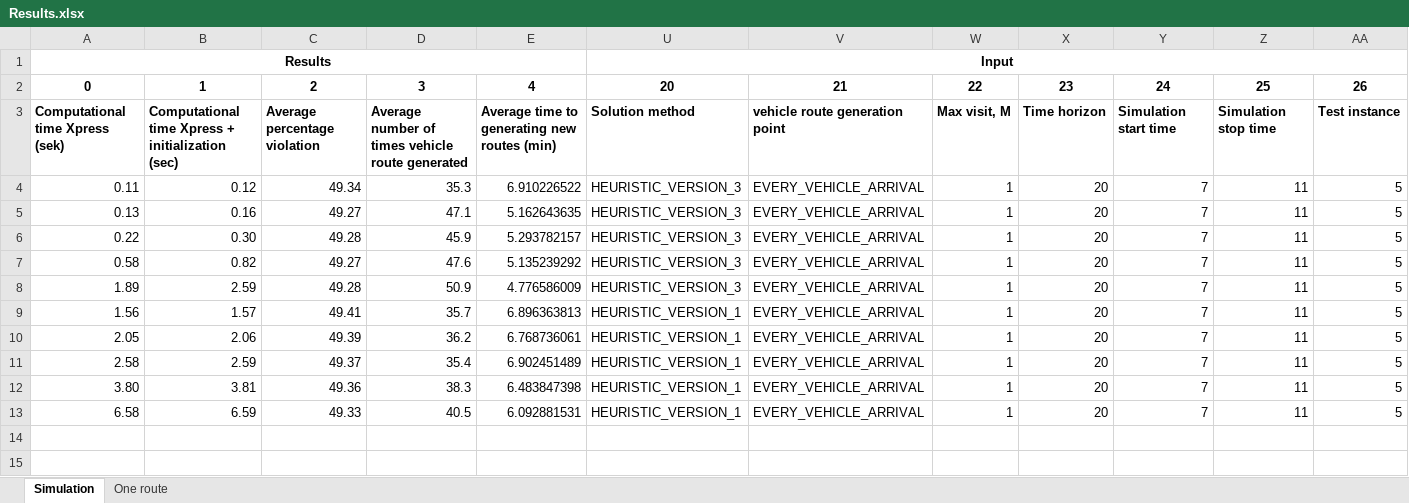
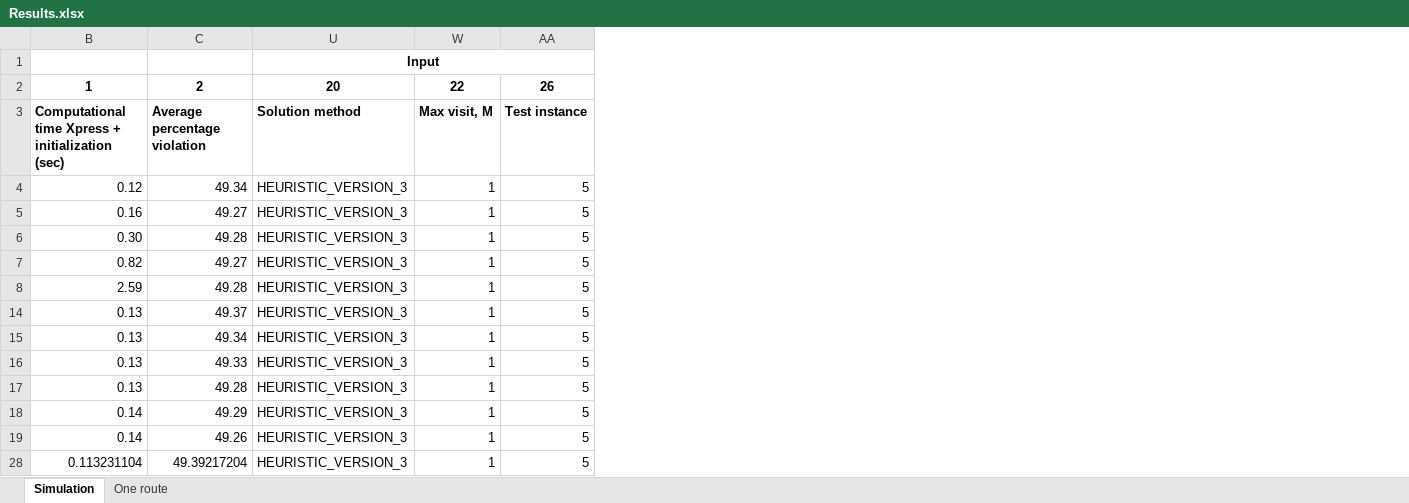
Before and after one commit to kristinehagen/Master, an Excel workbook: Results.xlsx, sheet Simulation, drawn as a sheet; only a part is shown; values as stored, in another font and other column widths than the file's, no borders; conditional formats not drawn; removed rows and columns are numbered as before the commit, all else as after; rows hold the shown columns only; the diff names each change by its address in the sheet, - before the commit and + after, or states it on an @@ line.

```diff
--- a/Results.xlsx (sheet Simulation)
+++ b/Results.xlsx (sheet Simulation)
@@ column A hidden, rows 1-8: Results | 0 | Computational time Xpress (sek) | 0.11 | 0.13 | 0.22 | 0.58 | 1.89; rows 10-13: 2.05 | 2.58 | 3.80 | 6.58 @@
@@ column D hidden, rows 2-8: 3 | Average number of times vehicle route generated | 35.3 | 47.1 | 45.9 | 47.6 | 50.9; rows 10-13: 36.2 | 35.4 | 38.3 | 40.5 @@
@@ column E hidden, rows 2-8: 4 | Average time to generating new routes (min) | 6.910226522 | 5.162643635 | 5.293782157 | 5.135239292 | 4.776586009; rows 10-13: 6.768736061 | 6.902451489 | 6.483847398 | 6.092881531 @@
@@ column V hidden, rows 2-8: 21 | vehicle route generation point | EVERY_VEHICLE_ARRIVAL | EVERY_VEHICLE_ARRIVAL | EVERY_VEHICLE_ARRIVAL | EVERY_VEHICLE_ARRIVAL | EVERY_VEHICLE_ARRIVAL; rows 10-13: all EVERY_VEHICLE_ARRIVAL @@
@@ column X hidden, rows 2-8: 23 | Time horizon | 20 | 20 | 20 | 20 | 20; rows 10-13: all 20 @@
@@ column Y hidden, rows 2-8: 24 | Simulation start time | 7 | 7 | 7 | 7 | 7; rows 10-13: all 7 @@
@@ column Z hidden, rows 2-8: 25 | Simulation stop time | 11 | 11 | 11 | 11 | 11; rows 10-13: all 11 @@
-row 9: 1.56 | 1.57 | 49.41 | 35.7 | 6.896363813 | HEURISTIC_VERSION_1 | EVERY_VEHICLE_ARRIVAL | 1 | 20 | 7 | 11 | 5
-B14: 2.06
+B14: 0.13
-C14: 49.39
+C14: 49.37
-U14:U17: HEURISTIC_VERSION_1
+U14:U17: HEURISTIC_VERSION_3
-B15: 2.59
+B15: 0.13
-C15: 49.37
+C15: 49.34
-B16: 3.81
+B16: 0.13
-C16: 49.36
+C16: 49.33
-B17: 6.59
+B17: 0.13
-C17: 49.33
+C17: 49.28
+row 18: 0.14 | 49.29 | HEURISTIC_VERSION_3 | 1 | 5
+row 19: 0.14 | 49.26 | HEURISTIC_VERSION_3 | 1 | 5
+row 28: 0.113231104 | 49.39217204 | HEURISTIC_VERSION_3 | 1 | 5
```
Also changed, not shown: sheet One route, hidden cells, 16 other files.
